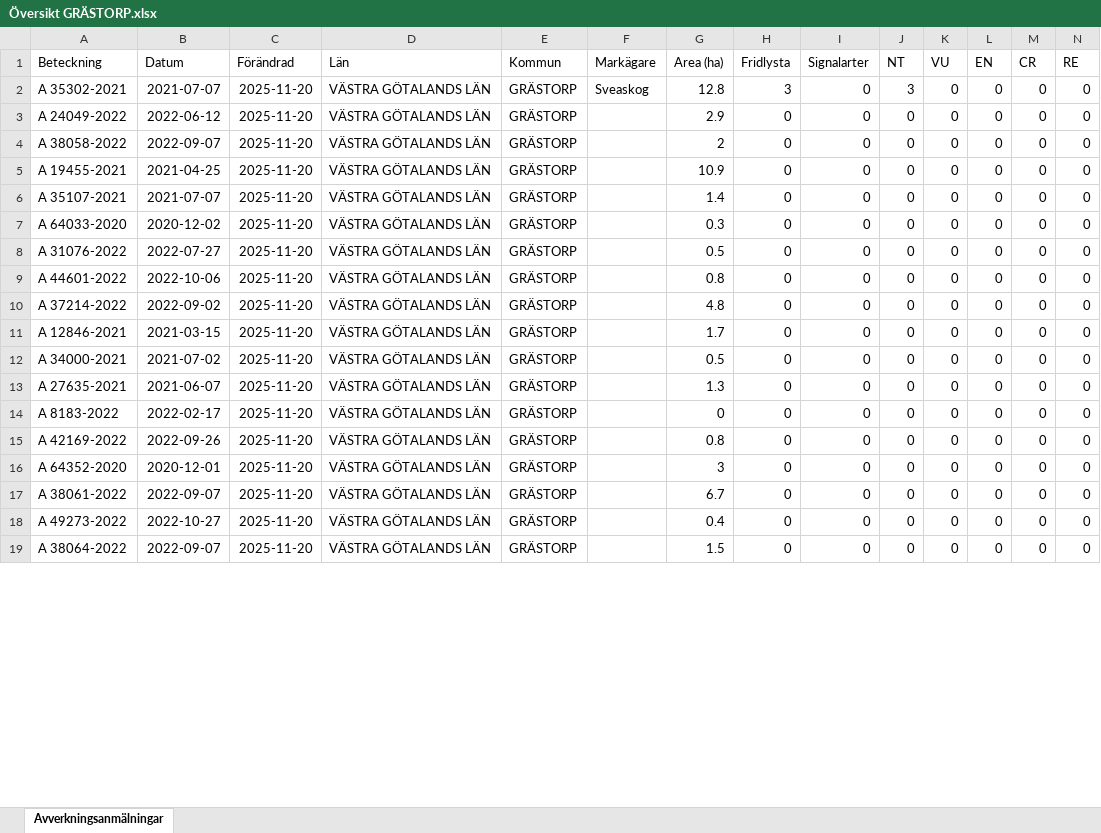
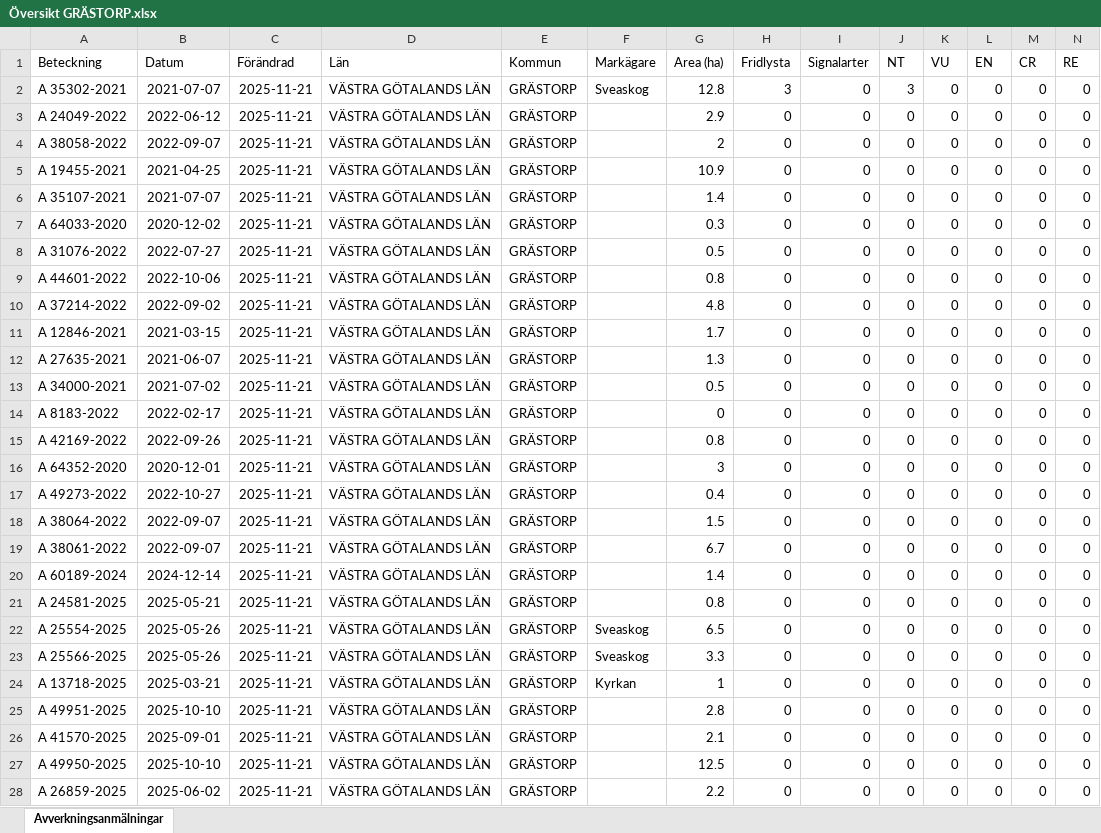
Before and after one commit to klasma/Logging_1444, an Excel workbook: Översikt GRÄSTORP.xlsx, sheet Avverkningsanmälningar, drawn as a sheet; only a part is shown; values as stored, in another font and other column widths than the file's, no borders; removed rows and columns are numbered as before the commit, all else as after; rows hold the shown columns only; the diff covers the shown part only; the diff names each change by its address in the sheet, - before the commit and + after, or states it on an @@ line.

```diff
--- a/Översikt GRÄSTORP.xlsx (sheet Avverkningsanmälningar)
+++ b/Översikt GRÄSTORP.xlsx (sheet Avverkningsanmälningar)
-C2:C11 (Förändrad): 2025-11-20
+C2:C11 (Förändrad): 2025-11-21
-row 12: A 34000-2021 | 2021-07-02 | 2025-11-20 | VÄSTRA GÖTALANDS LÄN | GRÄSTORP |  | 0.5 | 0 | 0 | 0 | 0 | 0 | 0 | 0
-C12 (Förändrad): 2025-11-20
+C12 (Förändrad): 2025-11-21
+row 13: A 34000-2021 | 2021-07-02 | 2025-11-21 | VÄSTRA GÖTALANDS LÄN | GRÄSTORP |  | 0.5 | 0 | 0 | 0 | 0 | 0 | 0 | 0
-C14:C16 (Förändrad): 2025-11-20
+C14:C16 (Förändrad): 2025-11-21
-row 17: A 38061-2022 | 2022-09-07 | 2025-11-20 | VÄSTRA GÖTALANDS LÄN | GRÄSTORP |  | 6.7 | 0 | 0 | 0 | 0 | 0 | 0 | 0
-C17:C18 (Förändrad): 2025-11-20
+C17:C18 (Förändrad): 2025-11-21
+row 19: A 38061-2022 | 2022-09-07 | 2025-11-21 | VÄSTRA GÖTALANDS LÄN | GRÄSTORP |  | 6.7 | 0 | 0 | 0 | 0 | 0 | 0 | 0
+row 20: A 60189-2024 | 2024-12-14 | 2025-11-21 | VÄSTRA GÖTALANDS LÄN | GRÄSTORP |  | 1.4 | 0 | 0 | 0 | 0 | 0 | 0 | 0
+row 21: A 24581-2025 | 2025-05-21 | 2025-11-21 | VÄSTRA GÖTALANDS LÄN | GRÄSTORP |  | 0.8 | 0 | 0 | 0 | 0 | 0 | 0 | 0
+row 22: A 25554-2025 | 2025-05-26 | 2025-11-21 | VÄSTRA GÖTALANDS LÄN | GRÄSTORP | Sveaskog | 6.5 | 0 | 0 | 0 | 0 | 0 | 0 | 0
+row 23: A 25566-2025 | 2025-05-26 | 2025-11-21 | VÄSTRA GÖTALANDS LÄN | GRÄSTORP | Sveaskog | 3.3 | 0 | 0 | 0 | 0 | 0 | 0 | 0
+row 24: A 13718-2025 | 2025-03-21 | 2025-11-21 | VÄSTRA GÖTALANDS LÄN | GRÄSTORP | Kyrkan | 1 | 0 | 0 | 0 | 0 | 0 | 0 | 0
+row 25: A 49951-2025 | 2025-10-10 | 2025-11-21 | VÄSTRA GÖTALANDS LÄN | GRÄSTORP |  | 2.8 | 0 | 0 | 0 | 0 | 0 | 0 | 0
+row 26: A 41570-2025 | 2025-09-01 | 2025-11-21 | VÄSTRA GÖTALANDS LÄN | GRÄSTORP |  | 2.1 | 0 | 0 | 0 | 0 | 0 | 0 | 0
+row 27: A 49950-2025 | 2025-10-10 | 2025-11-21 | VÄSTRA GÖTALANDS LÄN | GRÄSTORP |  | 12.5 | 0 | 0 | 0 | 0 | 0 | 0 | 0
+row 28: A 26859-2025 | 2025-06-02 | 2025-11-21 | VÄSTRA GÖTALANDS LÄN | GRÄSTORP |  | 2.2 | 0 | 0 | 0 | 0 | 0 | 0 | 0
```
Also changed, not shown: 24 added rows, 33 removed rows and 35 edited cells elsewhere in this sheet, artfynd/A 35302-2021 artfynd.xlsx, 6 other files.
